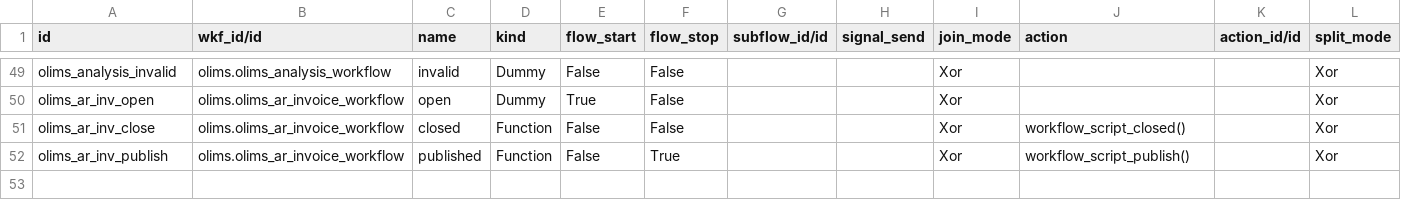
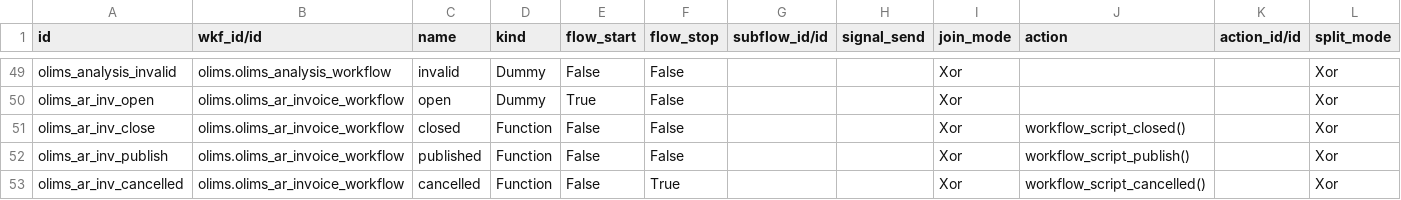
Before and after one commit to yasir1brahim/OLiMS, a CSV file: data/workflow.activity.csv, drawn as a sheet; only a part is shown, gaps mark what is left out.

```diff
--- a/data/workflow.activity.csv
+++ b/data/workflow.activity.csv
@@ -51,2 +51,3 @@ olims_ar_inv_open,olims.olims_ar_invoice_workflow,open,Dummy,True,False,,,Xor,,,
 olims_ar_inv_close,olims.olims_ar_invoice_workflow,closed,Function,False,False,,,Xor,workflow_script_closed(),,Xor
-olims_ar_inv_publish,olims.olims_ar_invoice_workflow,published,Function,False,True,,,Xor,workflow_script_publish(),,Xor
+olims_ar_inv_publish,olims.olims_ar_invoice_workflow,published,Function,False,False,,,Xor,workflow_script_publish(),,Xor
+olims_ar_inv_cancelled,olims.olims_ar_invoice_workflow,cancelled,Function,False,True,,,Xor,workflow_script_cancelled(),,Xor
```
Also changed, not shown: data/workflow.transition.csv, 2 other files.
